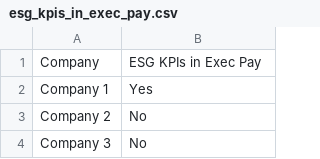
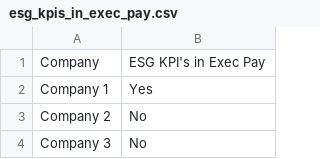
Before and after one commit to Streamrepo/ESG-App, a CSV file: data/benchmarks/financial_services/UM/esg_kpis_in_exec_pay.csv, drawn as a sheet; only a part is shown.

Commit message:
Update esg_kpis_in_exec_pay.csv

```diff
--- a/data/benchmarks/financial_services/UM/esg_kpis_in_exec_pay.csv
+++ b/data/benchmarks/financial_services/UM/esg_kpis_in_exec_pay.csv
@@ -1,2 +1,2 @@
-Company,ESG KPIs in Exec Pay
+Company,ESG KPI's in Exec Pay
 Company 1,Yes
```
